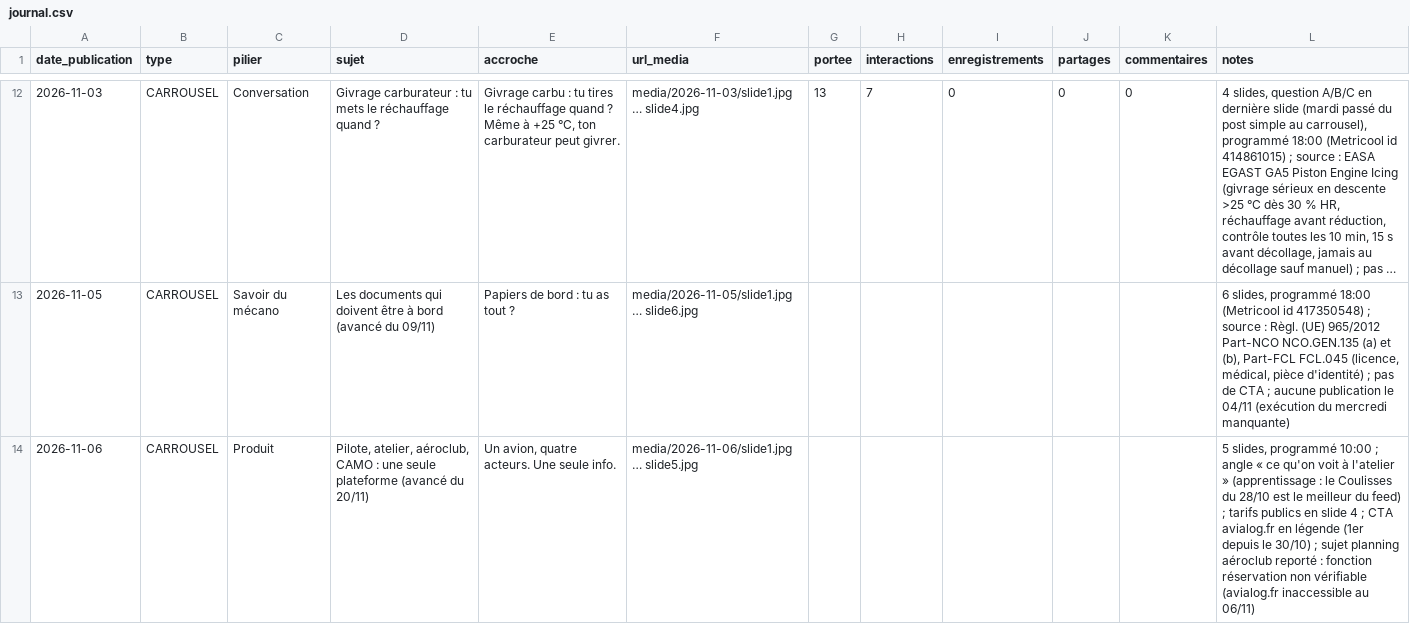
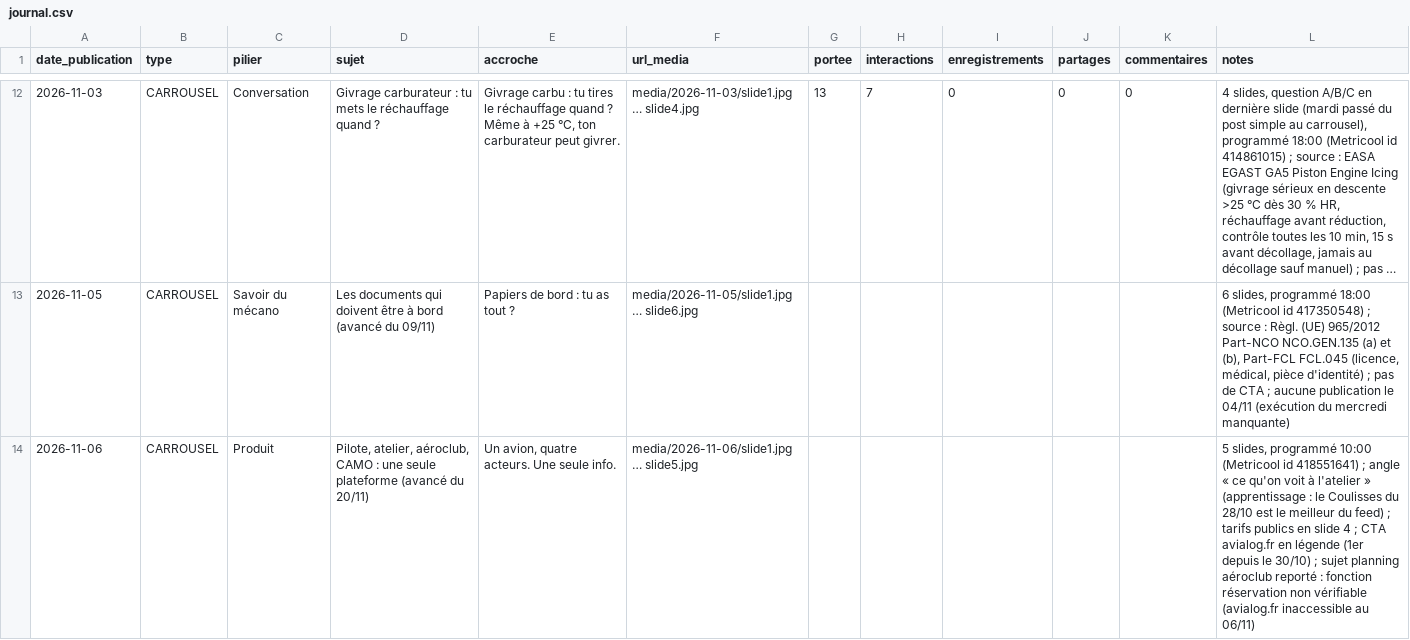
Before and after one commit to adminavialog-prog/avialog-insta-media, a CSV file: data/journal.csv, drawn as a sheet; only a part is shown, gaps mark what is left out; long unchanged cells end in ….

```diff
--- a/data/journal.csv
+++ b/data/journal.csv
@@ -13,2 +13,2 @@ date_publication,type,pilier,sujet,accroche,url_media,portee,interactions,enregi
 2026-11-05,CARROUSEL,Savoir du mécano,Les documents qui doivent être à bord (avancé du 09/11),Papiers de bord : tu as tout ?,media/2026-11-05/slide1.jpg … slide6.jpg,,,,,,"6 slides, programmé 18:00 (Metricool id 417350548) ; source : Règl. (UE) 965/2012 Part-NCO NCO.GEN.135 (a) et (b), Part-FCL FCL.045 (licence, médical, pièce d'identité) ; pas de CTA ; aucune publication le 04/11 (exécution du mercredi manquante)"
-2026-11-06,CARROUSEL,Produit,"Pilote, atelier, aéroclub, CAMO : une seule plateforme (avancé du 20/11)","Un avion, quatre acteurs. Une seule info.",media/2026-11-06/slide1.jpg … slide5.jpg,,,,,,"5 slides, programmé 10:00 ; angle « ce qu'on voit à l'atelier » (apprentissage : le Coulisses du 28/10 est le meilleur du feed) ; tarifs publics en slide 4 ; CTA avialog.fr en légende (1er depuis le 30/10) ; sujet planning aéroclub reporté : fonction réservation non vérifiable (avialog.fr inaccessible au 06/11)"
+2026-11-06,CARROUSEL,Produit,"Pilote, atelier, aéroclub, CAMO : une seule plateforme (avancé du 20/11)","Un avion, quatre acteurs. Une seule info.",media/2026-11-06/slide1.jpg … slide5.jpg,,,,,,"5 slides, programmé 10:00 (Metricool id 418551641) ; angle « ce qu'on voit à l'atelier » (apprentissage : le Coulisses du 28/10 est le meilleur du feed) ; tarifs publics en slide 4 ; CTA avialog.fr en légende (1er depuis le 30/10) ; sujet planning aéroclub reporté : fonction réservation non vérifiable (avialog.fr inaccessible au 06/11)"
```
